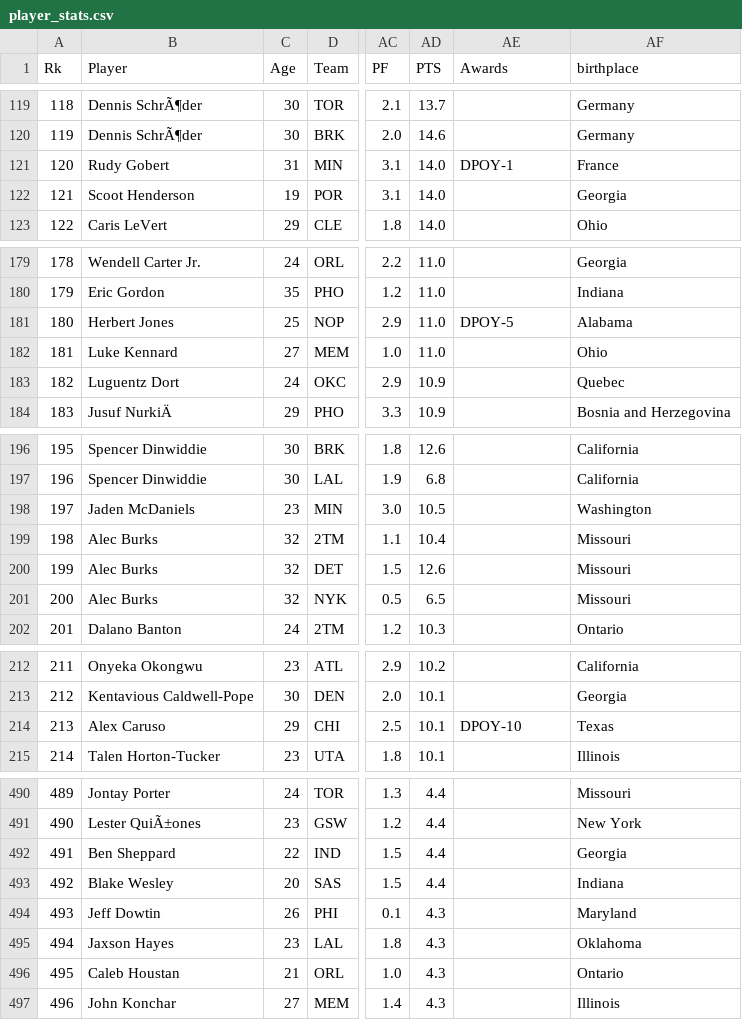
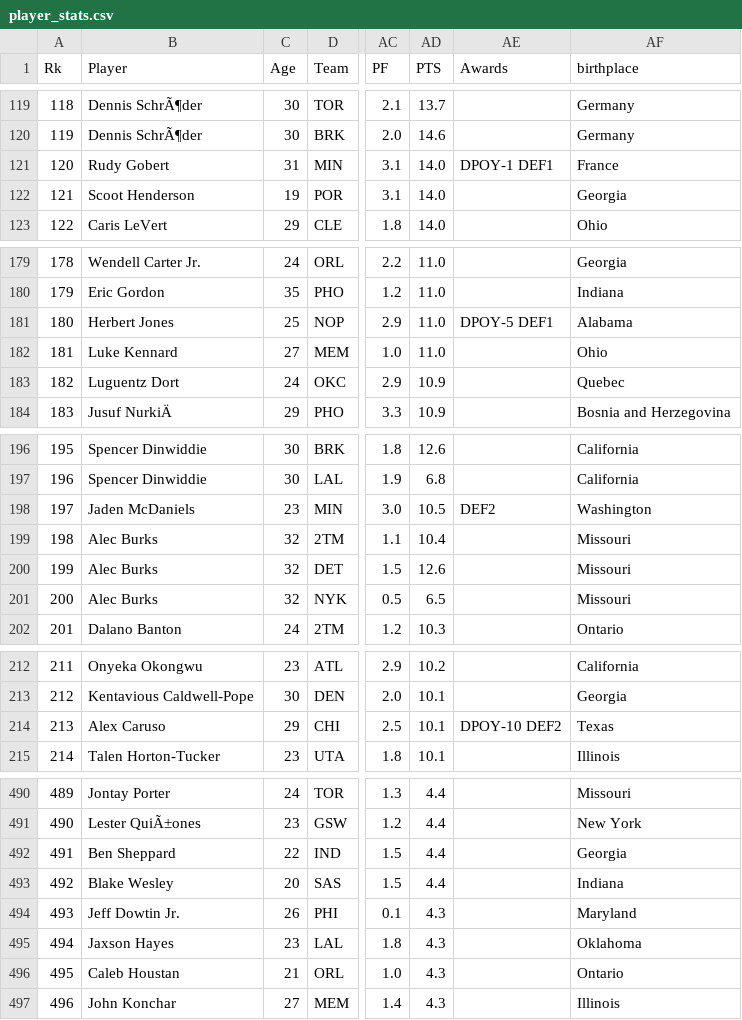
Before and after one commit to ethanwang225/basketball-scraper, a CSV file: data/player_stats.csv, drawn as a sheet; only a part is shown, gaps mark what is left out; the diff covers the shown part only; the diff names each change by its address in the sheet, - before the commit and + after, or states it on an @@ line.

```diff
--- a/data/player_stats.csv
+++ b/data/player_stats.csv
-AE121 (Awards): DPOY-1
+AE121 (Awards): DPOY-1 DEF1
-AE181 (Awards): DPOY-5
+AE181 (Awards): DPOY-5 DEF1
-AE198 (Awards): (empty)
+AE198 (Awards): DEF2
-AE214 (Awards): DPOY-10
+AE214 (Awards): DPOY-10 DEF2
-B494 (Player): Jeff Dowtin
+B494 (Player): Jeff Dowtin Jr.
```
Also changed, not shown: 6 edited cells elsewhere in this file.
